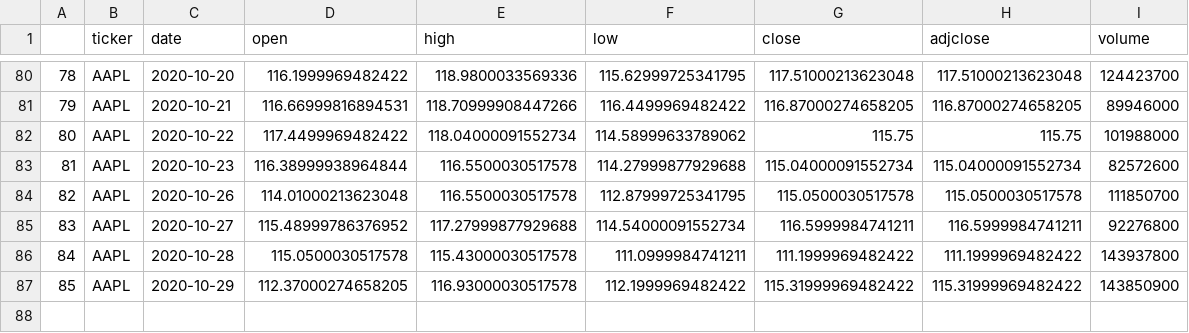
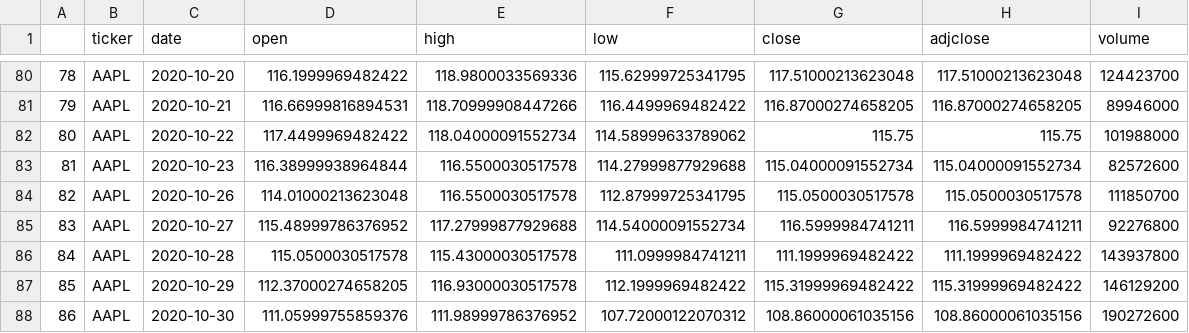
Before and after one commit to Orderlee/stock_project, a CSV file: com_stock_api/resources/data/AAPL_now.csv, drawn as a sheet; only a part is shown, gaps mark what is left out.

```diff
--- a/com_stock_api/resources/data/AAPL_now.csv
+++ b/com_stock_api/resources/data/AAPL_now.csv
@@ -86,2 +86,3 @@
 84,AAPL,2020-10-28,115.0500030517578,115.43000030517578,111.0999984741211,111.1999969482422,111.1999969482422,143937800
-85,AAPL,2020-10-29,112.37000274658205,116.93000030517578,112.1999969482422,115.31999969482422,115.31999969482422,143850900
+85,AAPL,2020-10-29,112.37000274658205,116.93000030517578,112.1999969482422,115.31999969482422,115.31999969482422,146129200
+86,AAPL,2020-10-30,111.05999755859376,111.98999786376952,107.72000122070312,108.86000061035156,108.86000061035156,190272600
```
Also changed, not shown: com_stock_api/resources/data/TSLA_now.csv, com_stock_api/resources/saved_data/member_churn_prob.csv, 26 other files.
